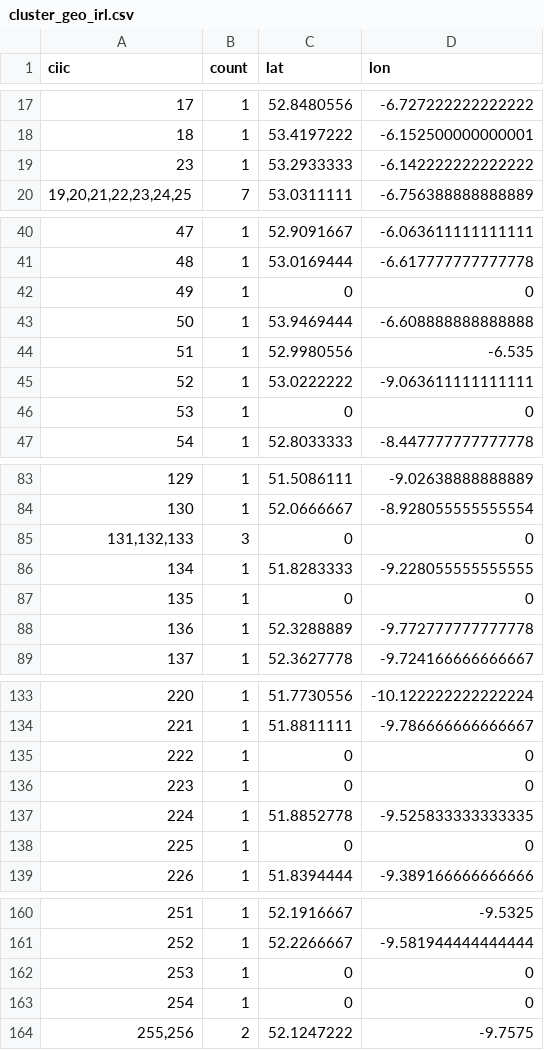
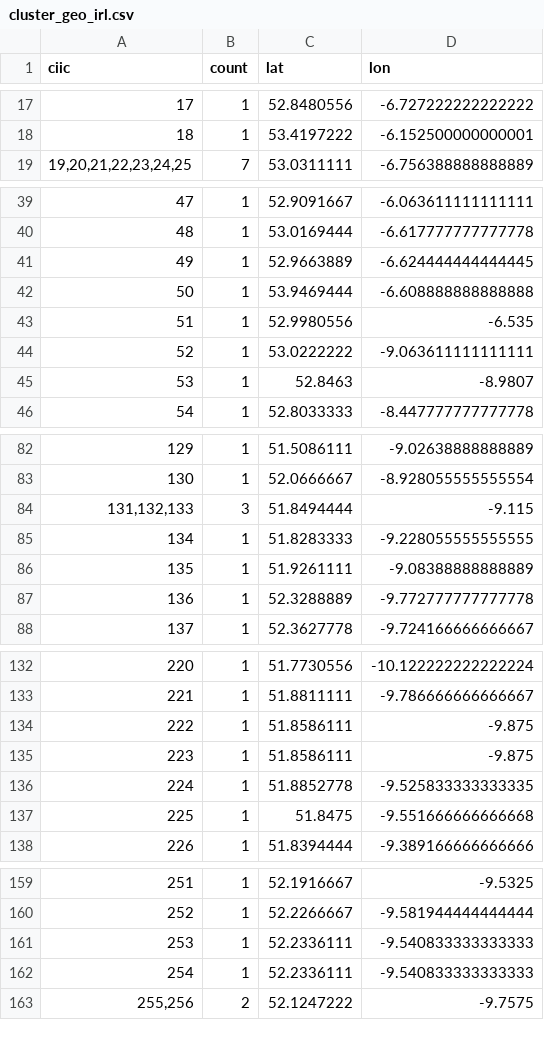
Before and after one commit to ogi-ogham/oghamextractor, a CSV file: ciic/cluster_geo_irl.csv, drawn as a sheet; only a part is shown, gaps mark what is left out; the diff covers the shown part only.

```diff
--- a/ciic/cluster_geo_irl.csv
+++ b/ciic/cluster_geo_irl.csv
@@ -18,3 +18,2 @@ ciic	count	lat	lon
 18	1	53.4197222	-6.152500000000001
-23	1	53.2933333	-6.142222222222222
 19,20,21,22,23,24,25	7	53.0311111	-6.756388888888889
@@ -41,3 +40,3 @@ ciic	count	lat	lon
 48	1	53.0169444	-6.617777777777778
-49	1	0	0
+49	1	52.9663889	-6.624444444444445
 50	1	53.9469444	-6.608888888888888
@@ -45,3 +44,3 @@ ciic	count	lat	lon
 52	1	53.0222222	-9.063611111111111
-53	1	0	0
+53	1	52.8463	-8.9807
 54	1	52.8033333	-8.447777777777778
@@ -84,5 +83,5 @@ ciic	count	lat	lon
 130	1	52.0666667	-8.928055555555554
-131,132,133	3	0	0
+131,132,133	3	51.8494444	 -9.115
 134	1	51.8283333	-9.228055555555555
-135	1	0	0
+135	1	51.9261111	-9.08388888888889
 136	1	52.3288889	-9.772777777777778
@@ -134,6 +133,6 @@ ciic	count	lat	lon
 221	1	51.8811111	-9.786666666666667
-222	1	0	0
-223	1	0	0
+222	1	51.8586111	-9.875
+223	1	51.8586111	-9.875
 224	1	51.8852778	-9.525833333333335
-225	1	0	0
+225	1	51.8475	-9.551666666666668
 226	1	51.8394444	-9.389166666666666
@@ -161,4 +160,4 @@ ciic	count	lat	lon
 252	1	52.2266667	-9.581944444444444
-253	1	0	0
-254	1	0	0
+253	1	52.2336111	-9.540833333333333
+254	1	52.2336111	-9.540833333333333
 255,256	2	52.1247222	-9.7575
```
Also changed, not shown: 12 edited cells elsewhere in this file, ciic/stones_geo_irl.csv.
